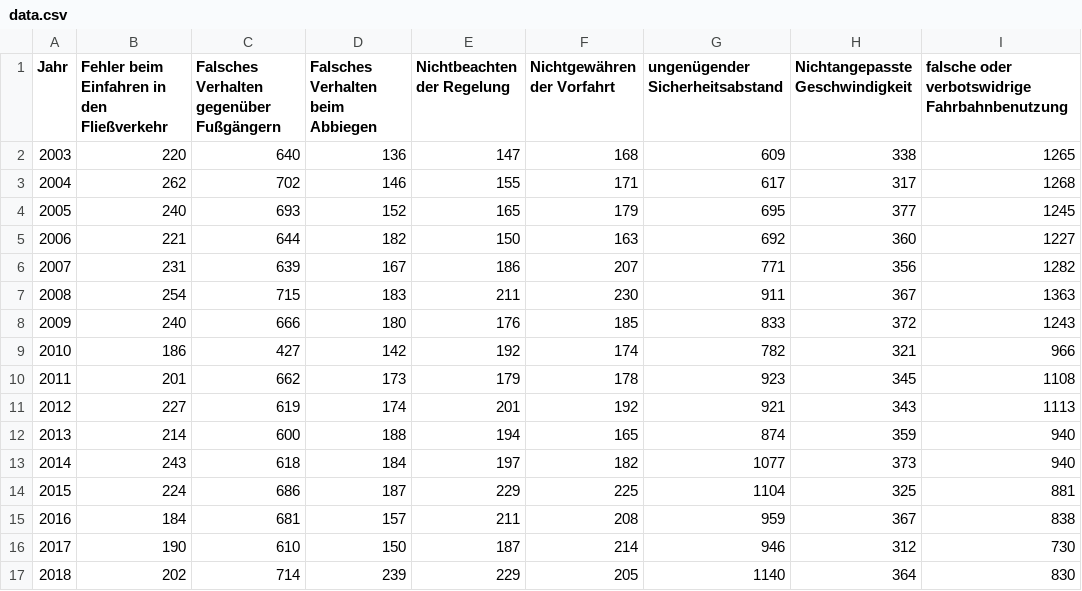
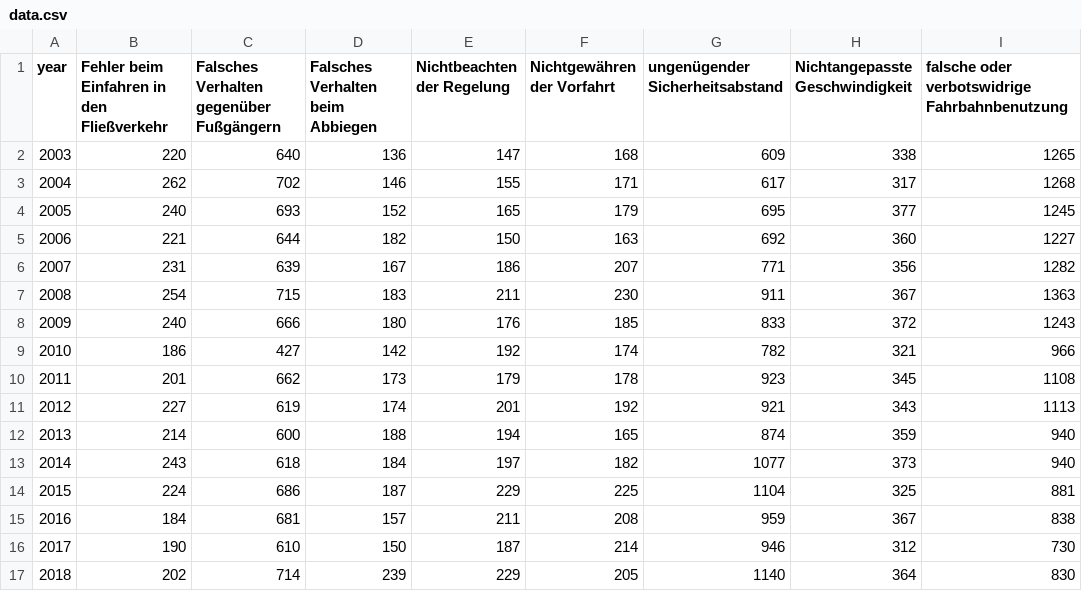
Before and after one commit to oliverh87/D3_tutorial, a CSV file: data.csv, drawn as a sheet.

Commit message:
Update data.csv

```diff
--- a/data.csv
+++ b/data.csv
@@ -1,2 +1,2 @@
-Jahr,Fehler beim Einfahren in den Fließverkehr,Falsches Verhalten gegenüber Fußgängern,Falsches Verhalten beim Abbiegen,Nichtbeachten der Regelung,Nichtgewähren der Vorfahrt,ungenügender Sicherheitsabstand,Nichtangepasste Geschwindigkeit,falsche oder verbotswidrige Fahrbahnbenutzung
+year,Fehler beim Einfahren in den Fließverkehr,Falsches Verhalten gegenüber Fußgängern,Falsches Verhalten beim Abbiegen,Nichtbeachten der Regelung,Nichtgewähren der Vorfahrt,ungenügender Sicherheitsabstand,Nichtangepasste Geschwindigkeit,falsche oder verbotswidrige Fahrbahnbenutzung
 2003,220,640,136,147,168,609,338,1265
```
